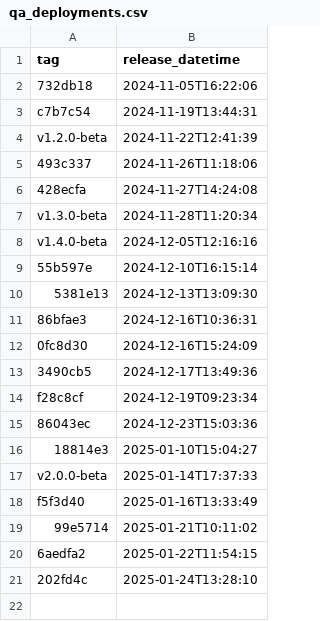
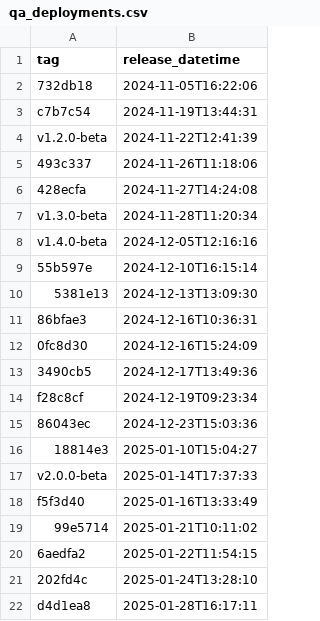
Before and after one commit to NHSDigital/eps-prescription-tracker-ui, a CSV file: _data/qa_deployments.csv, drawn as a sheet.

```diff
--- a/_data/qa_deployments.csv
+++ b/_data/qa_deployments.csv
@@ -21 +21,2 @@ f5f3d40,2025-01-16T13:33:49
 202fd4c,2025-01-24T13:28:10
+d4d1ea8,2025-01-28T16:17:11
```
Also changed, not shown: 1 other file.
